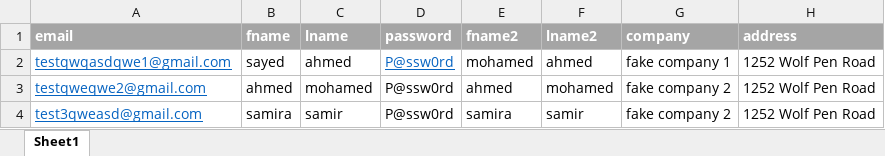
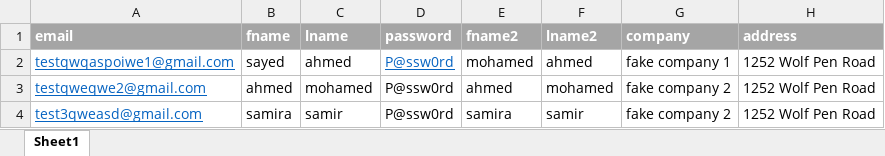
Before and after one commit to 3bdelsattar/afaqy-test-, an Excel workbook: afaqytestdata.xlsx, sheet Sheet1, drawn as a sheet; only a part is shown; values as stored, in another font and other column widths than the file's, no borders; the diff names each change by its address in the sheet, - before the commit and + after, or states it on an @@ line.

Commit message:
no message

```diff
--- a/afaqytestdata.xlsx (sheet Sheet1)
+++ b/afaqytestdata.xlsx (sheet Sheet1)
-A2 (email): testqwqasdqwe1@gmail.com
+A2 (email): testqwqaspoiwe1@gmail.com
```
